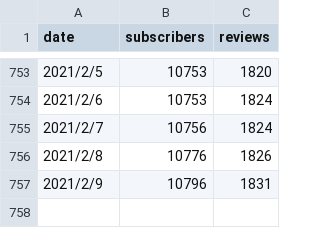
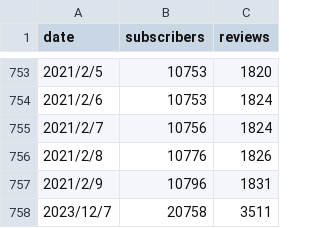
Before and after one commit to liberbell/py44, a CSV file: work1/app/assets/data.csv, drawn as a sheet; only a part is shown, gaps mark what is left out.

Commit message:
data2

```diff
--- a/work1/app/assets/data.csv
+++ b/work1/app/assets/data.csv
@@ -757 +757,2 @@ date,subscribers,reviews
 2021/2/9,10796,1831
+2023/12/7,20758,3511
```
